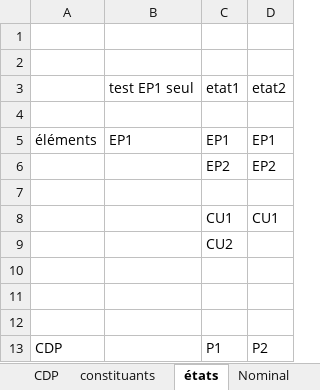
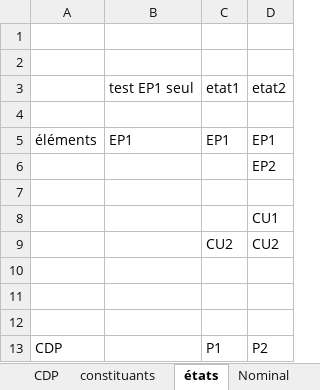
Before and after one commit to etienneclopeau/pyMCIex, an Excel workbook: assemblage.xlsx, sheet états, drawn as a sheet; values as stored, in another font and other column widths than the file's, no borders; the diff names each change by its address in the sheet, - before the commit and + after, or states it on an @@ line.

```diff
--- a/assemblage.xlsx (sheet états)
+++ b/assemblage.xlsx (sheet états)
-C6: EP2
+C6: (empty)
-C8: CU1
+C8: (empty)
-D9: (empty)
+D9: CU2
```
Also changed, not shown: sheet référentiels, sheet éléments, sheet parametres, sheet constituants, other sheet tabs, charts or pictures, 2 other files.
